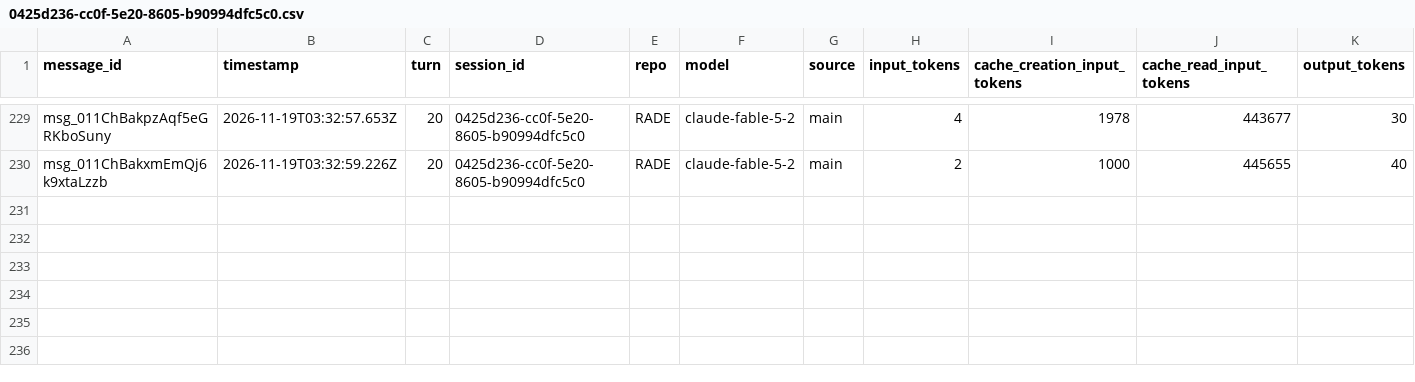
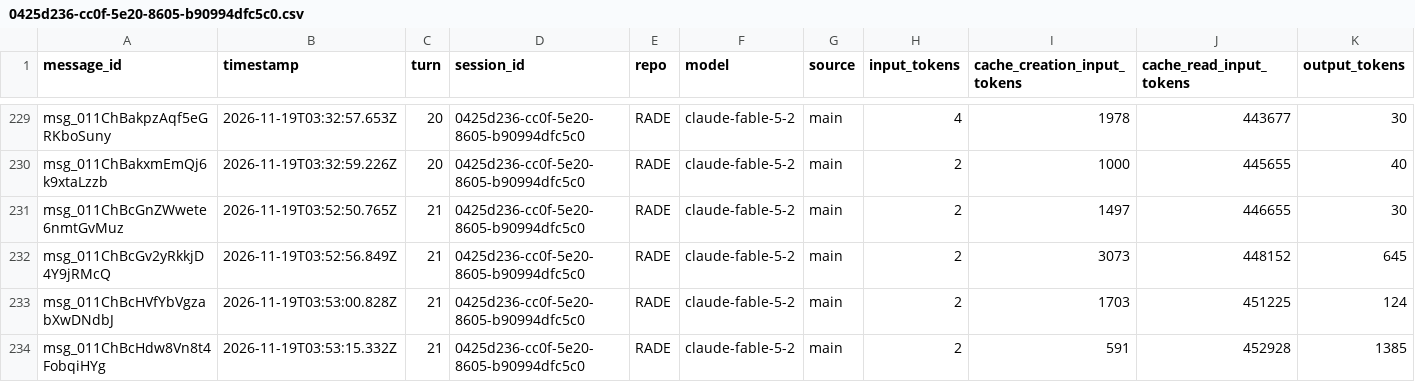
Before and after one commit to rhope-ops/RADE, a CSV file: sessions/0425d236-cc0f-5e20-8605-b90994dfc5c0.csv, drawn as a sheet; only a part is shown, gaps mark what is left out; the diff names each change by its address in the sheet, - before the commit and + after, or states it on an @@ line.

```diff
--- a/sessions/0425d236-cc0f-5e20-8605-b90994dfc5c0.csv
+++ b/sessions/0425d236-cc0f-5e20-8605-b90994dfc5c0.csv
+row 231: msg_011ChBcGnZWwete6nmtGvMuz | 2026-11-19T03:52:50.765Z | 21 | 0425d236-cc0f-5e20-8605-b90994dfc5c0 | RADE | claude-fable-5-2 | main | 2 | 1497 | 446655 | 30
+row 232: msg_011ChBcGv2yRkkjD4Y9jRMcQ | 2026-11-19T03:52:56.849Z | 21 | 0425d236-cc0f-5e20-8605-b90994dfc5c0 | RADE | claude-fable-5-2 | main | 2 | 3073 | 448152 | 645
+row 233: msg_011ChBcHVfYbVgzabXwDNdbJ | 2026-11-19T03:53:00.828Z | 21 | 0425d236-cc0f-5e20-8605-b90994dfc5c0 | RADE | claude-fable-5-2 | main | 2 | 1703 | 451225 | 124
+row 234: msg_011ChBcHdw8Vn8t4FobqiHYg | 2026-11-19T03:53:15.332Z | 21 | 0425d236-cc0f-5e20-8605-b90994dfc5c0 | RADE | claude-fable-5-2 | main | 2 | 591 | 452928 | 1385
```
